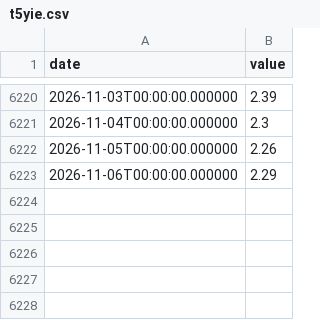
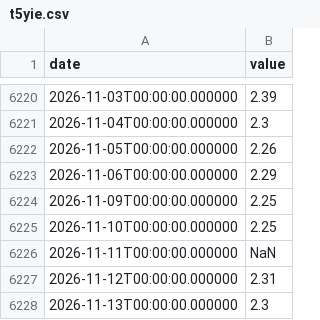
Before and after one commit to fartbagxp/economics, a CSV file: data/raw/t5yie.csv, drawn as a sheet; only a part is shown, gaps mark what is left out; the diff names each change by its address in the sheet, - before the commit and + after, or states it on an @@ line.

```diff
--- a/data/raw/t5yie.csv
+++ b/data/raw/t5yie.csv
+row 6224: 2026-11-09T00:00:00.000000 | 2.25
+row 6225: 2026-11-10T00:00:00.000000 | 2.25
+row 6226: 2026-11-11T00:00:00.000000 | NaN
+row 6227: 2026-11-12T00:00:00.000000 | 2.31
+row 6228: 2026-11-13T00:00:00.000000 | 2.3
```
Also changed, not shown: data/raw/dcoilbrenteu.csv, data/raw/dfedtarl.csv, 44 other files.
